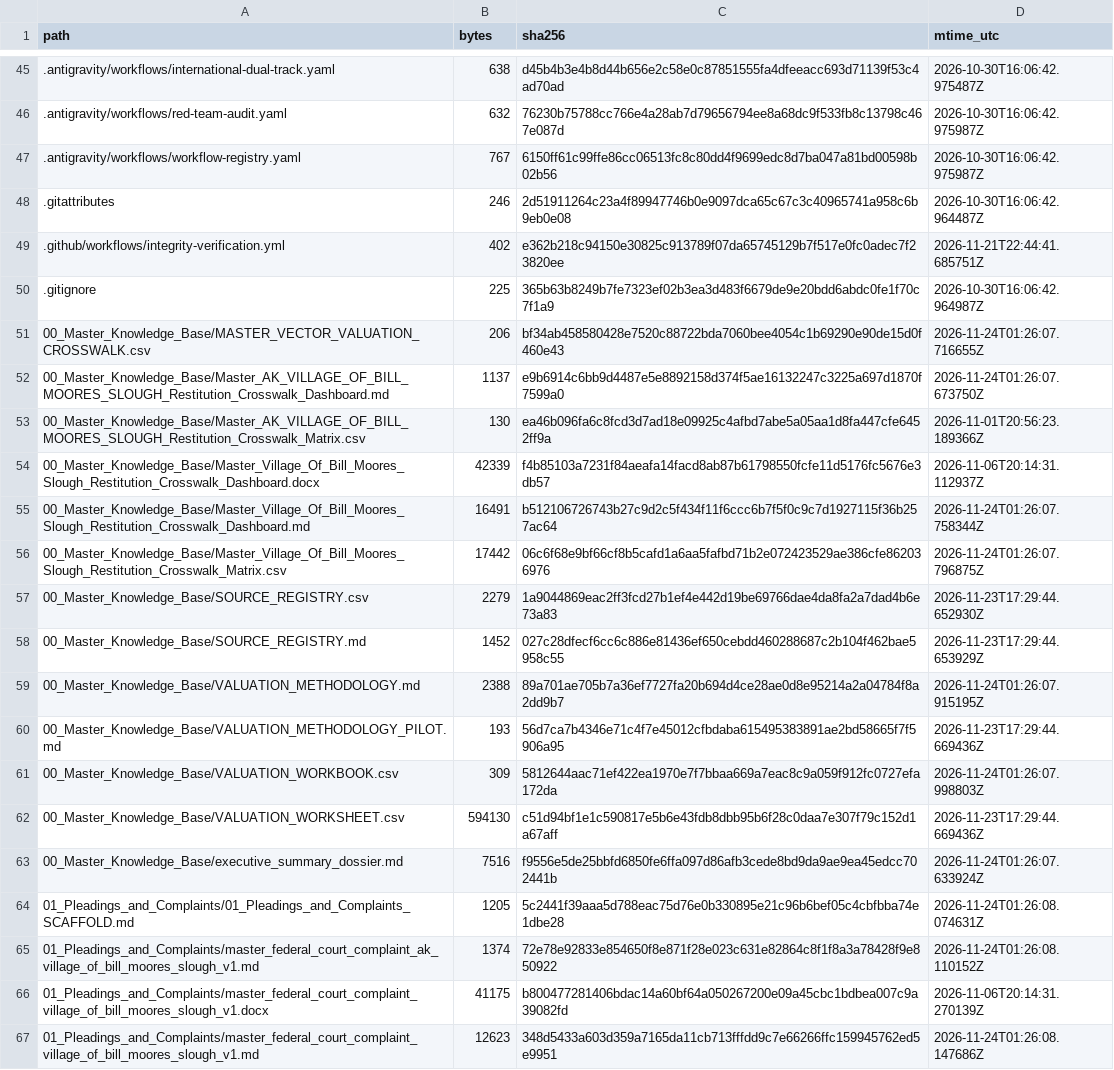
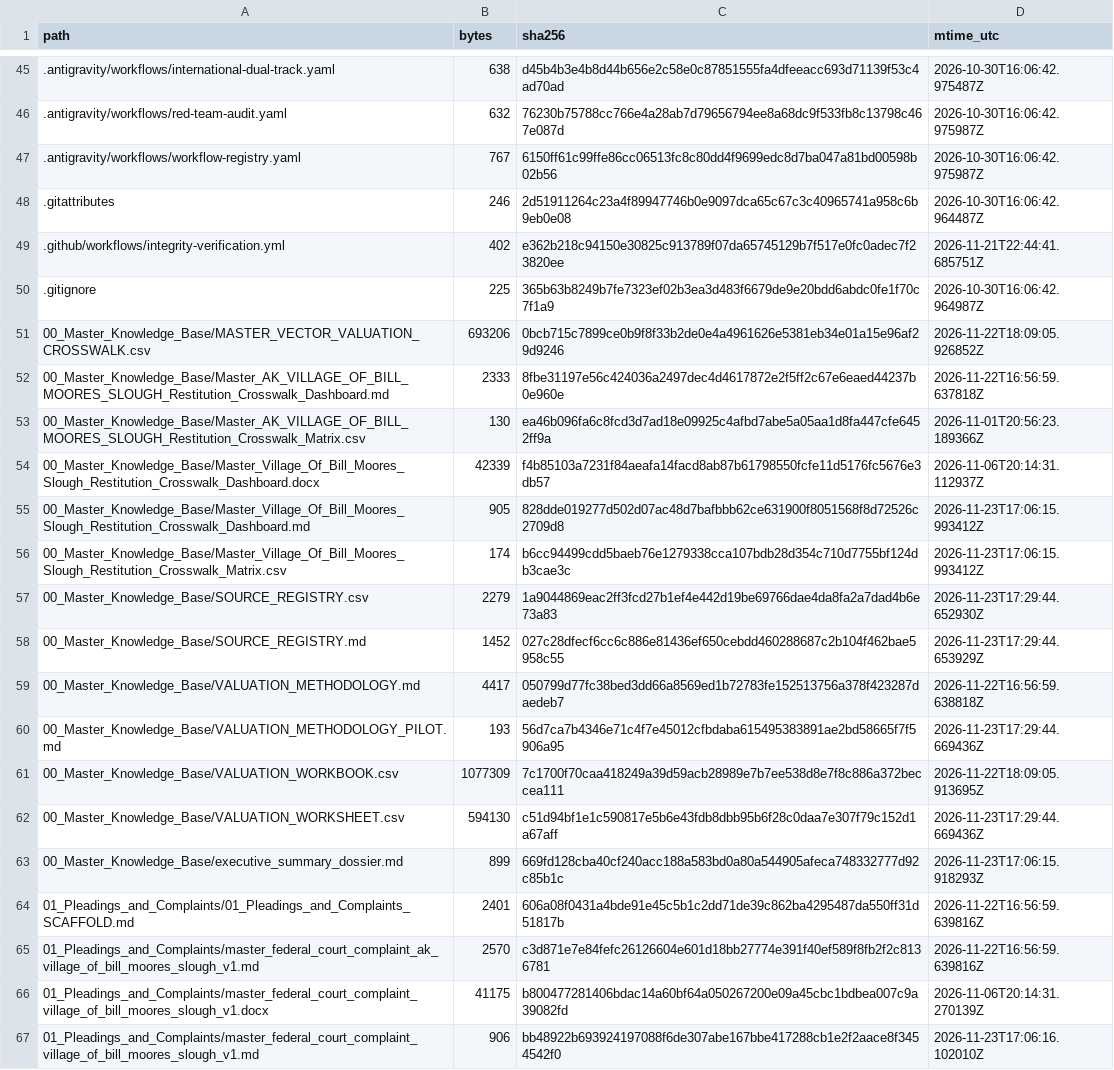
Before and after one commit to GlobalRestitutionAlliance/turtle-island-us-ak-village-of-bill-moores-slough-master-litigation, a CSV file: 99_Archives_and_Manifests/MANIFEST_SHA256.csv, drawn as a sheet; only a part is shown, gaps mark what is left out; the diff covers the shown part only.

```diff
--- a/99_Archives_and_Manifests/MANIFEST_SHA256.csv
+++ b/99_Archives_and_Manifests/MANIFEST_SHA256.csv
@@ -50,18 +50,18 @@ path,bytes,sha256,mtime_utc
 .gitignore,225,365b63b8249b7fe7323ef02b3ea3d483f6679de9e20bdd6abdc0fe1f70c7f1a9,2026-10-30T16:06:42.964987Z
-00_Master_Knowledge_Base/MASTER_VECTOR_VALUATION_CROSSWALK.csv,206,bf34ab458580428e7520c88722bda7060bee4054c1b69290e90de15d0f460e43,2026-11-24T01:26:07.716655Z
-00_Master_Knowledge_Base/Master_AK_VILLAGE_OF_BILL_MOORES_SLOUGH_Restitution_Crosswalk_Dashboard.md,1137,e9b6914c6bb9d4487e5e8892158d374f5ae16132247c3225a697d1870f7599a0,2026-11-24T01:26:07.673750Z
+00_Master_Knowledge_Base/MASTER_VECTOR_VALUATION_CROSSWALK.csv,693206,0bcb715c7899ce0b9f8f33b2de0e4a4961626e5381eb34e01a15e96af29d9246,2026-11-22T18:09:05.926852Z
+00_Master_Knowledge_Base/Master_AK_VILLAGE_OF_BILL_MOORES_SLOUGH_Restitution_Crosswalk_Dashboard.md,2333,8fbe31197e56c424036a2497dec4d4617872e2f5ff2c67e6eaed44237b0e960e,2026-11-22T16:56:59.637818Z
 00_Master_Knowledge_Base/Master_AK_VILLAGE_OF_BILL_MOORES_SLOUGH_Restitution_Crosswalk_Matrix.csv,130,ea46b096fa6c8fcd3d7ad18e09925c4afbd7abe5a05aa1d8fa447cfe6452ff9a,2026-11-01T20:56:23.189366Z
 00_Master_Knowledge_Base/Master_Village_Of_Bill_Moores_Slough_Restitution_Crosswalk_Dashboard.docx,42339,f4b85103a7231f84aeafa14facd8ab87b61798550fcfe11d5176fc5676e3db57,2026-11-06T20:14:31.112937Z
-00_Master_Knowledge_Base/Master_Village_Of_Bill_Moores_Slough_Restitution_Crosswalk_Dashboard.md,16491,b512106726743b27c9d2c5f434f11f6ccc6b7f5f0c9c7d1927115f36b257ac64,2026-11-24T01:26:07.758344Z
-00_Master_Knowledge_Base/Master_Village_Of_Bill_Moores_Slough_Restitution_Crosswalk_Matrix.csv,17442,06c6f68e9bf66cf8b5cafd1a6aa5fafbd71b2e072423529ae386cfe862036976,2026-11-24T01:26:07.796875Z
+00_Master_Knowledge_Base/Master_Village_Of_Bill_Moores_Slough_Restitution_Crosswalk_Dashboard.md,905,828dde019277d502d07ac48d7bafbbb62ce631900f8051568f8d72526c2709d8,2026-11-23T17:06:15.993412Z
+00_Master_Knowledge_Base/Master_Village_Of_Bill_Moores_Slough_Restitution_Crosswalk_Matrix.csv,174,b6cc94499cdd5baeb76e1279338cca107bdb28d354c710d7755bf124db3cae3c,2026-11-23T17:06:15.993412Z
 00_Master_Knowledge_Base/SOURCE_REGISTRY.csv,2279,1a9044869eac2ff3fcd27b1ef4e442d19be69766dae4da8fa2a7dad4b6e73a83,2026-11-23T17:29:44.652930Z
 00_Master_Knowledge_Base/SOURCE_REGISTRY.md,1452,027c28dfecf6cc6c886e81436ef650cebdd460288687c2b104f462bae5958c55,2026-11-23T17:29:44.653929Z
-00_Master_Knowledge_Base/VALUATION_METHODOLOGY.md,2388,89a701ae705b7a36ef7727fa20b694d4ce28ae0d8e95214a2a04784f8a2dd9b7,2026-11-24T01:26:07.915195Z
+00_Master_Knowledge_Base/VALUATION_METHODOLOGY.md,4417,050799d77fc38bed3dd66a8569ed1b72783fe152513756a378f423287daedeb7,2026-11-22T16:56:59.638818Z
 00_Master_Knowledge_Base/VALUATION_METHODOLOGY_PILOT.md,193,56d7ca7b4346e71c4f7e45012cfbdaba615495383891ae2bd58665f7f5906a95,2026-11-23T17:29:44.669436Z
-00_Master_Knowledge_Base/VALUATION_WORKBOOK.csv,309,5812644aac71ef422ea1970e7f7bbaa669a7eac8c9a059f912fc0727efa172da,2026-11-24T01:26:07.998803Z
+00_Master_Knowledge_Base/VALUATION_WORKBOOK.csv,1077309,7c1700f70caa418249a39d59acb28989e7b7ee538d8e7f8c886a372beccea111,2026-11-22T18:09:05.913695Z
 00_Master_Knowledge_Base/VALUATION_WORKSHEET.csv,594130,c51d94bf1e1c590817e5b6e43fdb8dbb95b6f28c0daa7e307f79c152d1a67aff,2026-11-23T17:29:44.669436Z
-00_Master_Knowledge_Base/executive_summary_dossier.md,7516,f9556e5de25bbfd6850fe6ffa097d86afb3cede8bd9da9ae9ea45edcc702441b,2026-11-24T01:26:07.633924Z
-01_Pleadings_and_Complaints/01_Pleadings_and_Complaints_SCAFFOLD.md,1205,5c2441f39aaa5d788eac75d76e0b330895e21c96b6bef05c4cbfbba74e1dbe28,2026-11-24T01:26:08.074631Z
-01_Pleadings_and_Complaints/master_federal_court_complaint_ak_village_of_bill_moores_slough_v1.md,1374,72e78e92833e854650f8e871f28e023c631e82864c8f1f8a3a78428f9e850922,2026-11-24T01:26:08.110152Z
+00_Master_Knowledge_Base/executive_summary_dossier.md,899,669fd128cba40cf240acc188a583bd0a80a544905afeca748332777d92c85b1c,2026-11-23T17:06:15.918293Z
+01_Pleadings_and_Complaints/01_Pleadings_and_Complaints_SCAFFOLD.md,2401,606a08f0431a4bde91e45c5b1c2dd71de39c862ba4295487da550ff31d51817b,2026-11-22T16:56:59.639816Z
+01_Pleadings_and_Complaints/master_federal_court_complaint_ak_village_of_bill_moores_slough_v1.md,2570,c3d871e7e84fefc26126604e601d18bb27774e391f40ef589f8fb2f2c8136781,2026-11-22T16:56:59.639816Z
 01_Pleadings_and_Complaints/master_federal_court_complaint_village_of_bill_moores_slough_v1.docx,41175,b800477281406bdac14a60bf64a050267200e09a45cbc1bdbea007c9a39082fd,2026-11-06T20:14:31.270139Z
-01_Pleadings_and_Complaints/master_federal_court_complaint_village_of_bill_moores_slough_v1.md,12623,348d5433a603d359a7165da11cb713fffdd9c7e66266ffc159945762ed5e9951,2026-11-24T01:26:08.147686Z
+01_Pleadings_and_Complaints/master_federal_court_complaint_village_of_bill_moores_slough_v1.md,906,bb48922b693924197088f6de307abe167bbe417288cb1e2f2aace8f3454542f0,2026-11-23T17:06:16.102010Z
```
Also changed, not shown: 80 edited cells elsewhere in this file, 37 other files.
